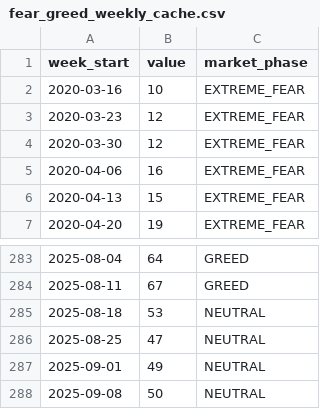
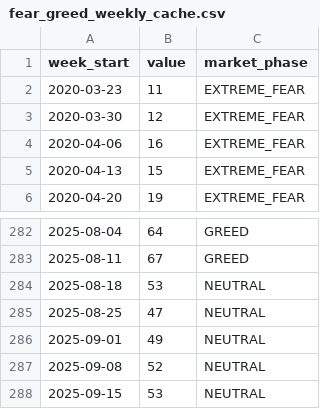
Before and after one commit to louisleech10/quantitative_trading_system, a CSV file: market_data/fear_greed_weekly_cache.csv, drawn as a sheet; only a part is shown, gaps mark what is left out.

```diff
--- a/market_data/fear_greed_weekly_cache.csv
+++ b/market_data/fear_greed_weekly_cache.csv
@@ -1,4 +1,3 @@
 week_start,value,market_phase
-2020-03-16,10,EXTREME_FEAR
-2020-03-23,12,EXTREME_FEAR
+2020-03-23,11,EXTREME_FEAR
 2020-03-30,12,EXTREME_FEAR
@@ -287,2 +286,3 @@ week_start,value,market_phase
 2025-09-01,49,NEUTRAL
-2025-09-08,50,NEUTRAL
+2025-09-08,52,NEUTRAL
+2025-09-15,53,NEUTRAL
```
Also changed, not shown: market_data/fear_greed_daily_cache.csv, 5 other files.
